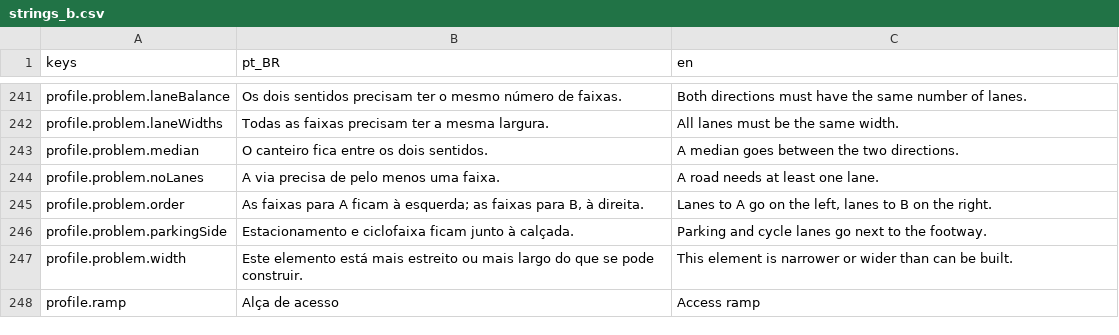
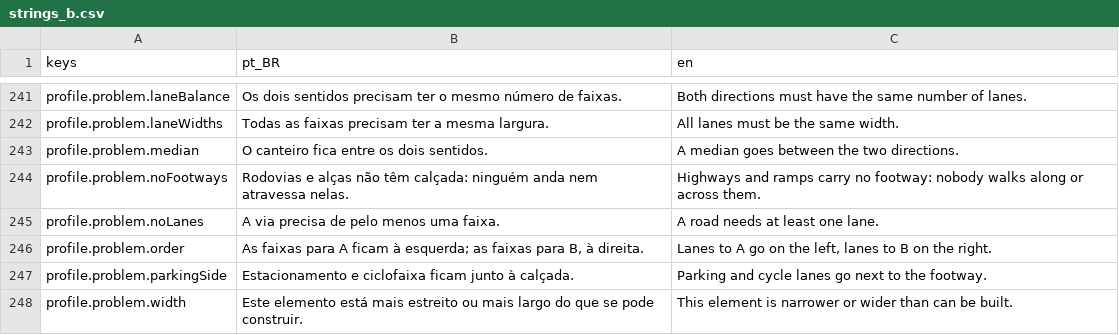
Before and after one commit to designathan1988/city, a CSV file: project/data/i18n/strings_b.csv, drawn as a sheet; only a part is shown, gaps mark what is left out; the shorter side is filled out with more unchanged rows.

```diff
--- a/project/data/i18n/strings_b.csv
+++ b/project/data/i18n/strings_b.csv
@@ -243,2 +243,3 @@ profile.problem.laneWidths,Todas as faixas precisam ter a mesma largura.,All lan
 profile.problem.median,O canteiro fica entre os dois sentidos.,A median goes between the two directions.
+profile.problem.noFootways,Rodovias e alças não têm calçada: ninguém anda nem atravessa nelas.,Highways and ramps carry no footway: nobody walks along or across them.
 profile.problem.noLanes,A via precisa de pelo menos uma faixa.,A road needs at least one lane.
```
Also changed, not shown: 17 other files.
